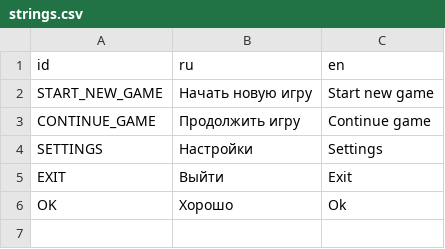
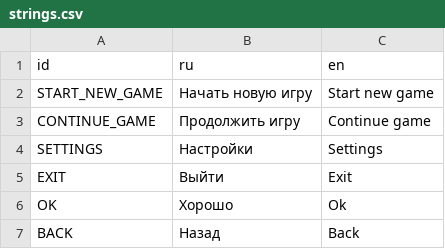
Before and after one commit to DvitryG/Module8Project, a CSV file: translation/strings.csv, drawn as a sheet; the diff names each change by its address in the sheet, - before the commit and + after, or states it on an @@ line.

```diff
--- a/translation/strings.csv
+++ b/translation/strings.csv
+row 7: BACK | Назад | Back
```
Also changed, not shown: 7 other files.
